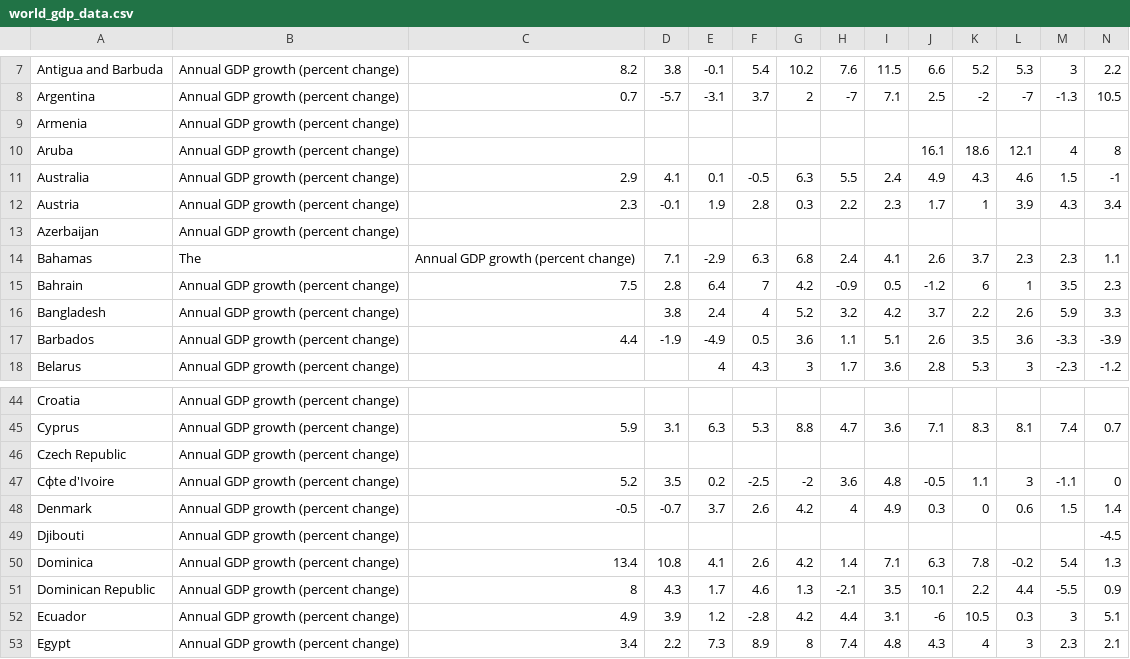
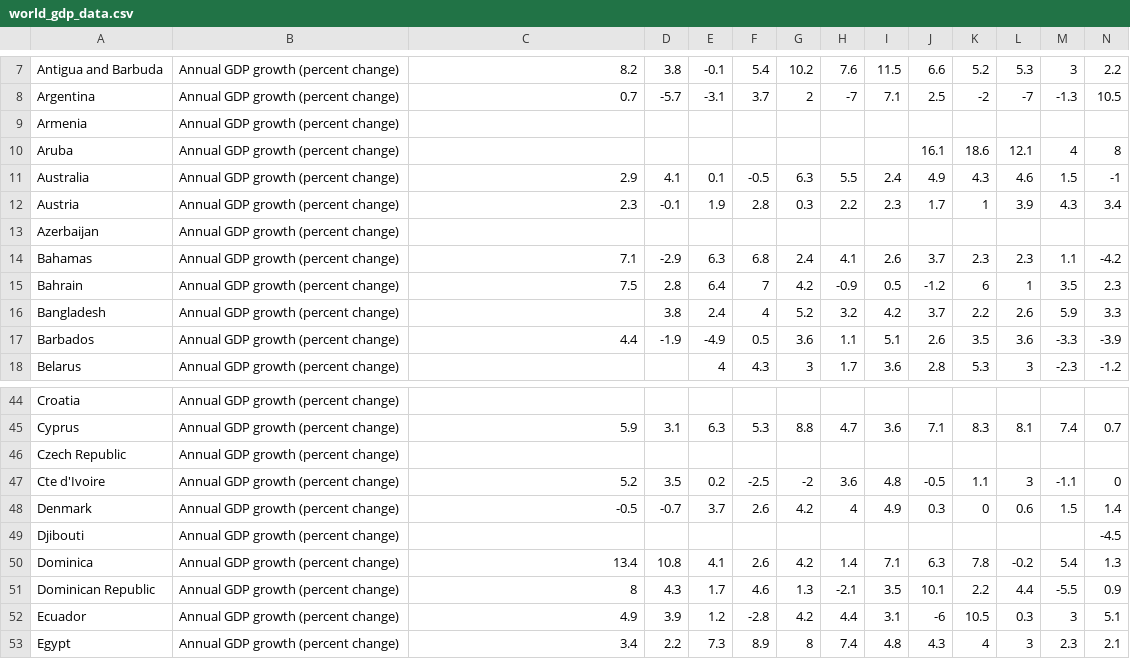
Before and after one commit to 20Artee/practice, a CSV file: data/world_gdp_data.csv, drawn as a sheet; only a part is shown, gaps mark what is left out; removed rows and columns are numbered as before the commit, all else as after; rows hold the shown columns only; the diff names each change by its address in the sheet, - before the commit and + after, or states it on an @@ line.

```diff
--- a/data/world_gdp_data.csv
+++ b/data/world_gdp_data.csv
-row 14: Bahamas | The | Annual GDP growth (percent change) | 7.1 | -2.9 | 6.3 | 6.8 | 2.4 | 4.1 | 2.6 | 3.7 | 2.3 | 2.3 | 1.1
+row 14: Bahamas | Annual GDP growth (percent change) | 7.1 | -2.9 | 6.3 | 6.8 | 2.4 | 4.1 | 2.6 | 3.7 | 2.3 | 2.3 | 1.1 | -4.2
-A47: Cфte d'Ivoire
+A47: Cte d'Ivoire
```
Also changed, not shown: 3 other files.
